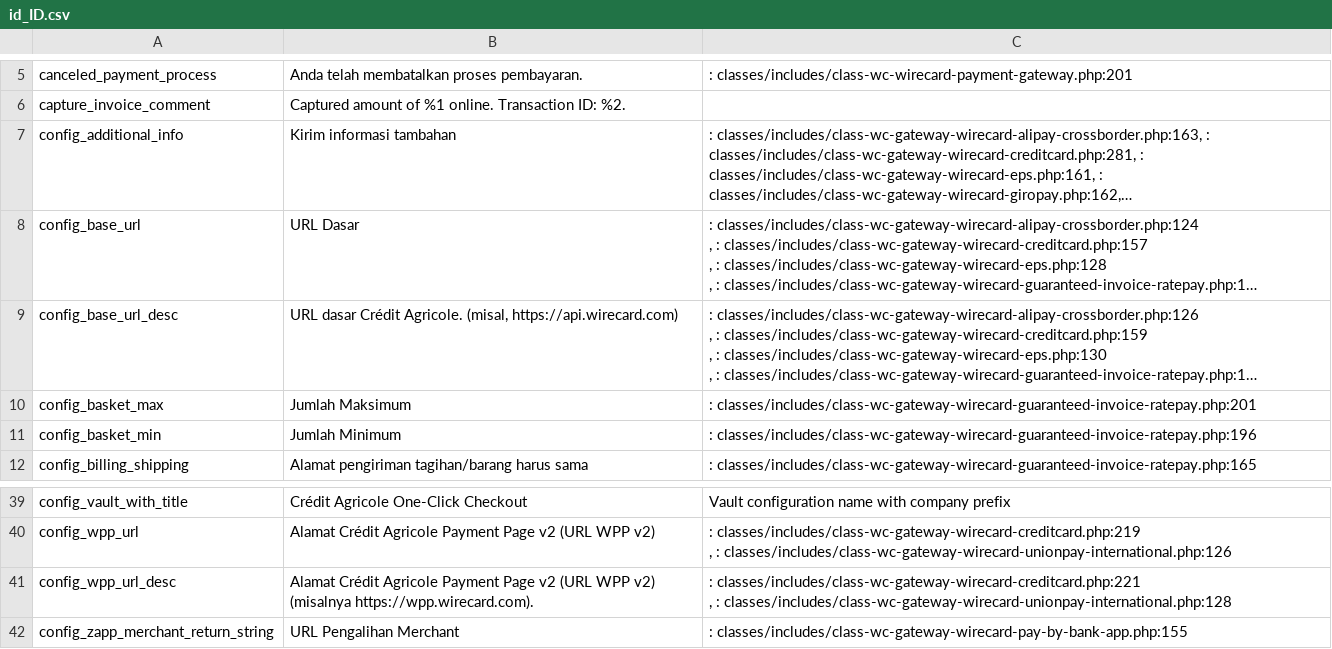
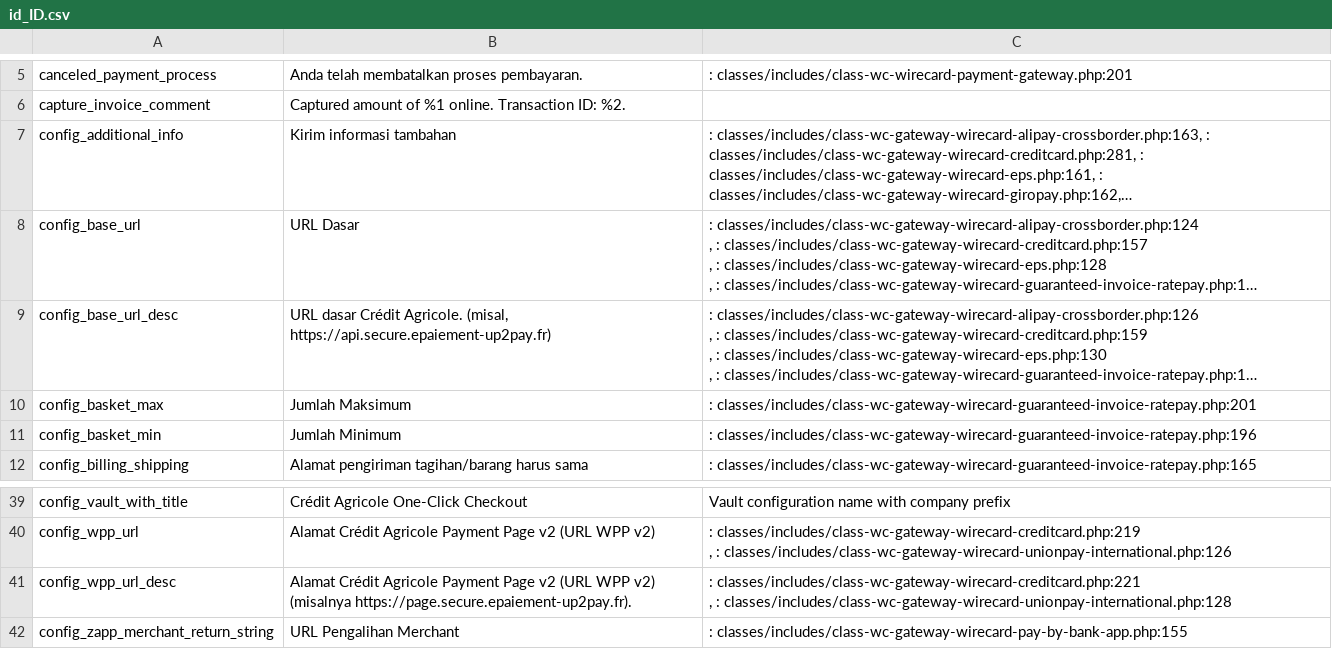
Before and after one commit to epaiement-up2pay/magento2, a CSV file: i18n/id_ID.csv, drawn as a sheet; only a part is shown, gaps mark what is left out; long unchanged cells end in …; the diff names each change by its address in the sheet, - before the commit and + after, or states it on an @@ line.

```diff
--- a/i18n/id_ID.csv
+++ b/i18n/id_ID.csv
-B9: …Agricole. (misal, https://api.wirecard.com)
+B9: …Agricole. (misal, https://api.secure.epaiement-up2pay.fr)
-B41: …v2) (misalnya https://wpp.wirecard.com).
+B41: …v2) (misalnya https://page.secure.epaiement-up2pay.fr).
```
Also changed, not shown: i18n/de_DE.csv, i18n/en_US.csv, 11 other files.
